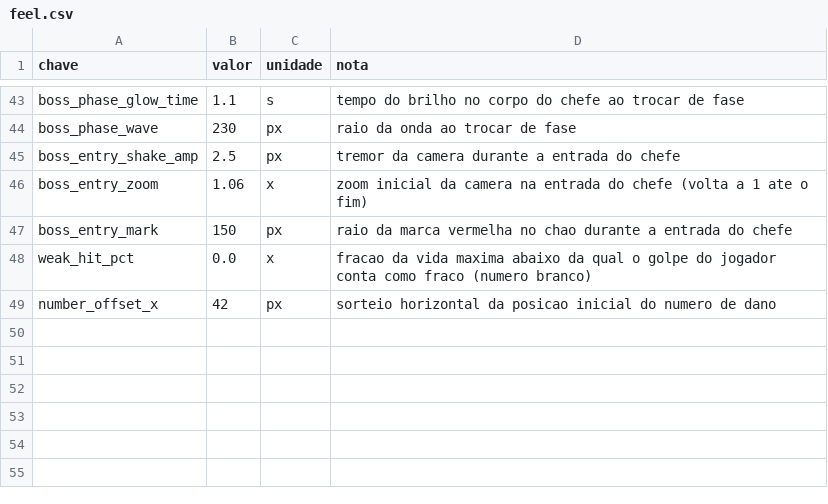
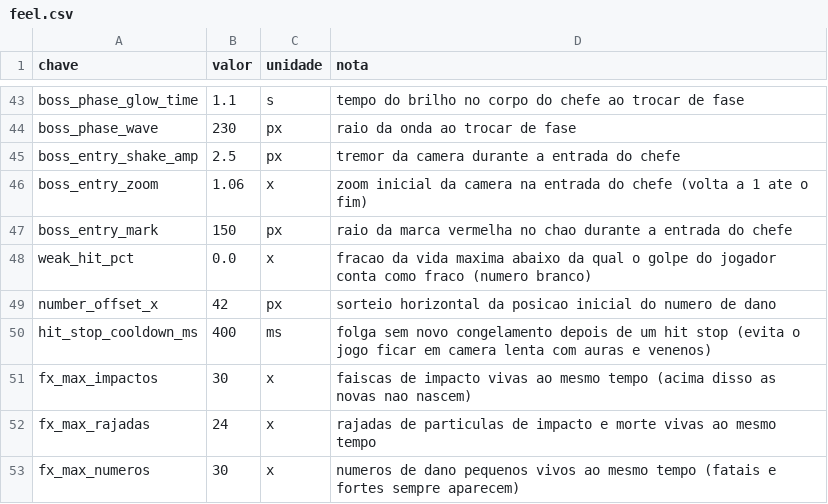
Before and after one commit to Willvinicius2/echoes-of-the-shatter, a CSV file: godot/data2d/feel.csv, drawn as a sheet; only a part is shown, gaps mark what is left out.

```diff
--- a/godot/data2d/feel.csv
+++ b/godot/data2d/feel.csv
@@ -49 +49,5 @@ weak_hit_pct,0.0,x,fracao da vida maxima abaixo da qual o golpe do jogador conta
 number_offset_x,42,px,sorteio horizontal da posicao inicial do numero de dano
+hit_stop_cooldown_ms,400,ms,folga sem novo congelamento depois de um hit stop (evita o jogo ficar em camera lenta com auras e venenos)
+fx_max_impactos,30,x,faiscas de impacto vivas ao mesmo tempo (acima disso as novas nao nascem)
+fx_max_rajadas,24,x,rajadas de particulas de impacto e morte vivas ao mesmo tempo
+fx_max_numeros,30,x,numeros de dano pequenos vivos ao mesmo tempo (fatais e fortes sempre aparecem)
```
Also changed, not shown: 2 other files.
